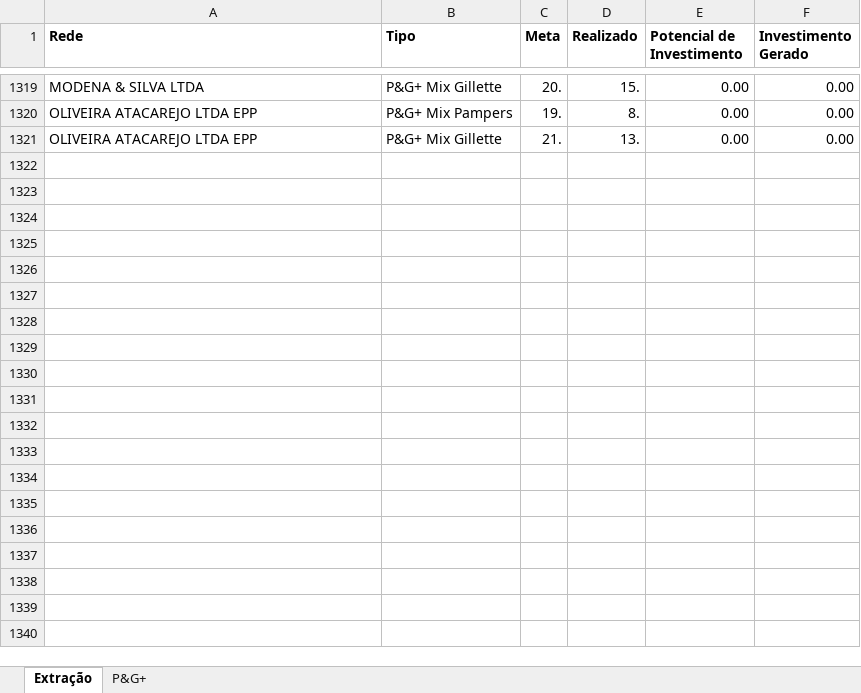
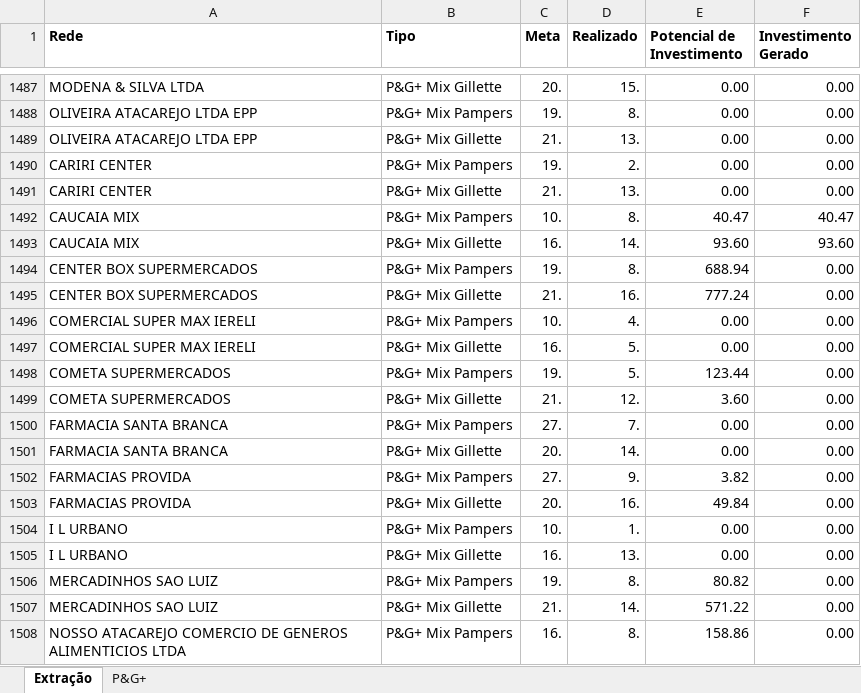
Before and after one commit to FilipePedroso/store-platform-dash, an Excel workbook: data-source/pg+.xlsm, sheet Extração, drawn as a sheet; only a part is shown, gaps mark what is left out; values as stored, in another font and other column widths than the file's, no borders; the diff covers the shown part only; the diff names each change by its address in the sheet, - before the commit and + after, or states it on an @@ line.

```diff
--- a/data-source/pg+.xlsm (sheet Extração)
+++ b/data-source/pg+.xlsm (sheet Extração)
+row 1490: CARIRI CENTER | P&G+ Mix Pampers | 19. | 2. | 0.00 | 0.00
+row 1491: CARIRI CENTER | P&G+ Mix Gillette | 21. | 13. | 0.00 | 0.00
+row 1492: CAUCAIA MIX | P&G+ Mix Pampers | 10. | 8. | 40.47 | 40.47
+row 1493: CAUCAIA MIX | P&G+ Mix Gillette | 16. | 14. | 93.60 | 93.60
+row 1494: CENTER BOX SUPERMERCADOS | P&G+ Mix Pampers | 19. | 8. | 688.94 | 0.00
+row 1495: CENTER BOX SUPERMERCADOS | P&G+ Mix Gillette | 21. | 16. | 777.24 | 0.00
+row 1496: COMERCIAL SUPER MAX IERELI | P&G+ Mix Pampers | 10. | 4. | 0.00 | 0.00
+row 1497: COMERCIAL SUPER MAX IERELI | P&G+ Mix Gillette | 16. | 5. | 0.00 | 0.00
+row 1498: COMETA SUPERMERCADOS | P&G+ Mix Pampers | 19. | 5. | 123.44 | 0.00
+row 1499: COMETA SUPERMERCADOS | P&G+ Mix Gillette | 21. | 12. | 3.60 | 0.00
+row 1500: FARMACIA SANTA BRANCA | P&G+ Mix Pampers | 27. | 7. | 0.00 | 0.00
+row 1501: FARMACIA SANTA BRANCA | P&G+ Mix Gillette | 20. | 14. | 0.00 | 0.00
+row 1502: FARMACIAS PROVIDA | P&G+ Mix Pampers | 27. | 9. | 3.82 | 0.00
+row 1503: FARMACIAS PROVIDA | P&G+ Mix Gillette | 20. | 16. | 49.84 | 0.00
+row 1504: I L URBANO | P&G+ Mix Pampers | 10. | 1. | 0.00 | 0.00
+row 1505: I L URBANO | P&G+ Mix Gillette | 16. | 13. | 0.00 | 0.00
+row 1506: MERCADINHOS SAO LUIZ | P&G+ Mix Pampers | 19. | 8. | 80.82 | 0.00
+row 1507: MERCADINHOS SAO LUIZ | P&G+ Mix Gillette | 21. | 14. | 571.22 | 0.00
+row 1508: NOSSO ATACAREJO COMERCIO DE GENEROS ALIMENTICIOS LTDA | P&G+ Mix Pampers | 16. | 8. | 158.86 | 0.00
```
Also changed, not shown: 205 added rows elsewhere in this sheet, sheet P&G+.
